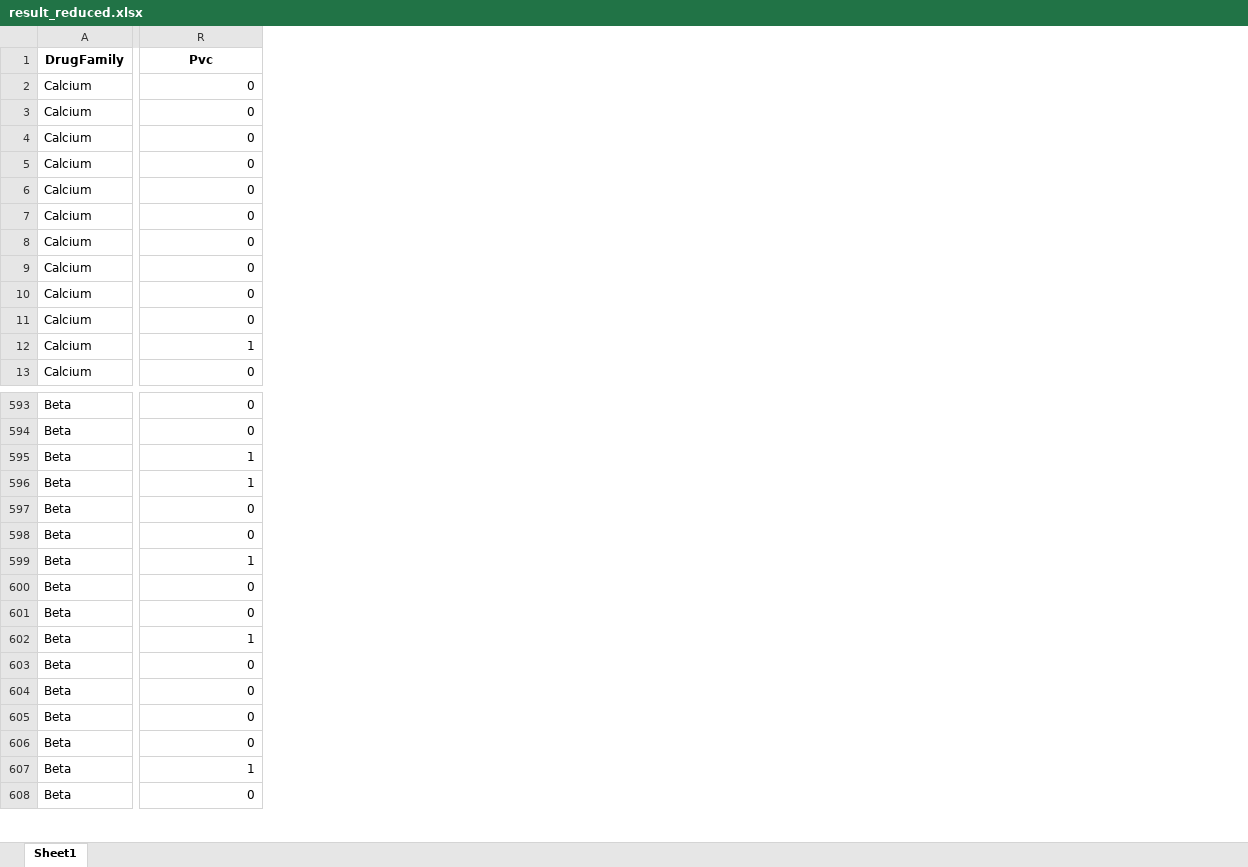
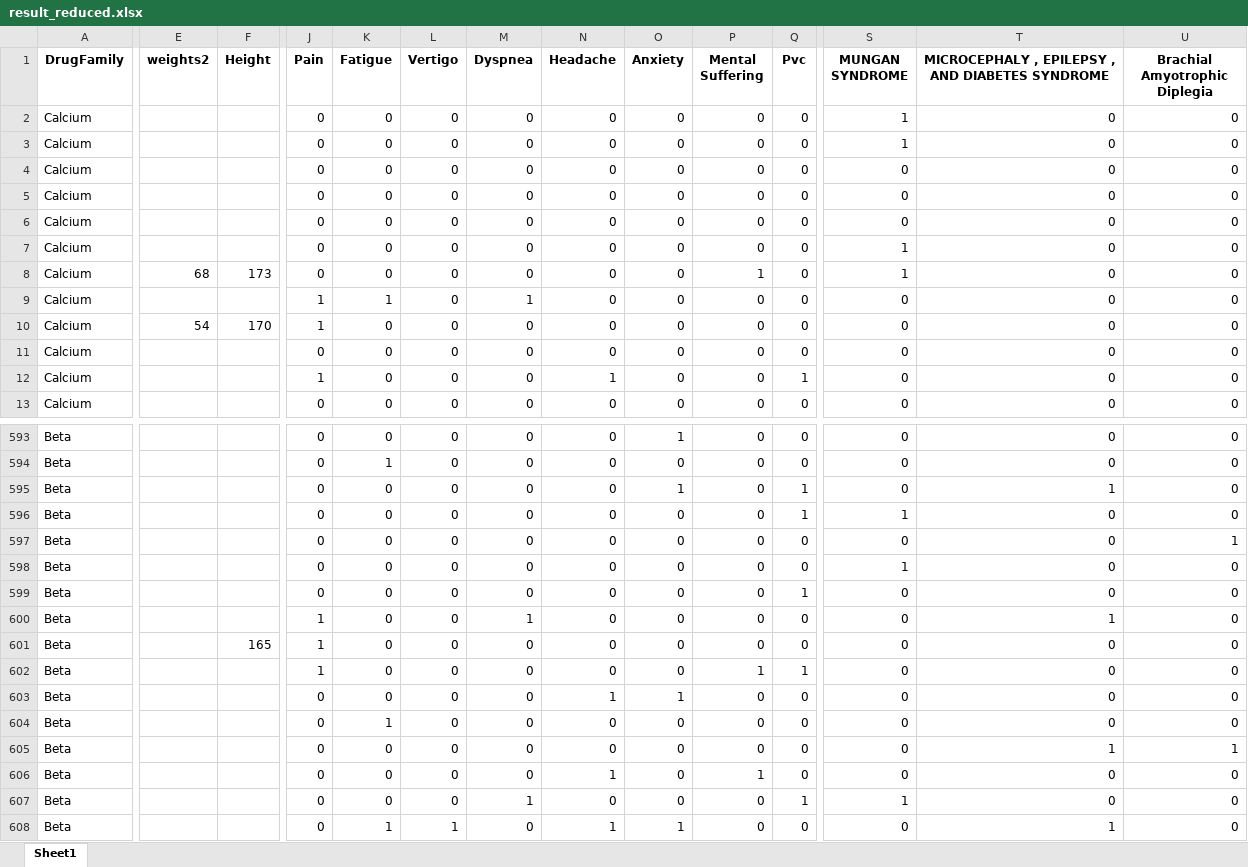
Before and after one commit to AHAMES/GraduationProject.Social.Media.Drug.Side.Effects.Classification, an Excel workbook: result_reduced.xlsx, sheet Sheet1, drawn as a sheet; only a part is shown, gaps mark what is left out; values as stored, in another font and other column widths than the file's, no borders; addresses are those after the commit; the diff covers the shown part only; the diff names each change by its address in the sheet, - before the commit and + after, or states it on an @@ line.

Commit message:
adding new dataset

```diff
--- a/result_reduced.xlsx (sheet Sheet1)
+++ b/result_reduced.xlsx (sheet Sheet1)
+column E (weights2), rows 8-10: 68 |  | 54
+column F (Height), rows 8-10: 173 |  | 170; row 601: 165
+column J (Pain), rows 2-13: 0 | 0 | 0 | 0 | 0 | 0 | 0 | 1 | 1 | 0 | 1 | 0; rows 593-608: 0 | 0 | 0 | 0 | 0 | 0 | 0 | 1 | 1 | 1 | 0 | 0 | 0 | 0 | 0 | 0
+column K (Fatigue), rows 2-13: 0 | 0 | 0 | 0 | 0 | 0 | 0 | 1 | 0 | 0 | 0 | 0; rows 593-608: 0 | 1 | 0 | 0 | 0 | 0 | 0 | 0 | 0 | 0 | 0 | 1 | 0 | 0 | 0 | 1
+column L (Vertigo), rows 2-13: all 0; rows 593-608: 0 | 0 | 0 | 0 | 0 | 0 | 0 | 0 | 0 | 0 | 0 | 0 | 0 | 0 | 0 | 1
+column M (Dyspnea), rows 2-13: 0 | 0 | 0 | 0 | 0 | 0 | 0 | 1 | 0 | 0 | 0 | 0; rows 593-608: 0 | 0 | 0 | 0 | 0 | 0 | 0 | 1 | 0 | 0 | 0 | 0 | 0 | 0 | 1 | 0
+column N (Headache), rows 2-13: 0 | 0 | 0 | 0 | 0 | 0 | 0 | 0 | 0 | 0 | 1 | 0; rows 593-608: 0 | 0 | 0 | 0 | 0 | 0 | 0 | 0 | 0 | 0 | 1 | 0 | 0 | 1 | 0 | 1
+column O (Anxiety), rows 2-13: all 0; rows 593-608: 1 | 0 | 1 | 0 | 0 | 0 | 0 | 0 | 0 | 0 | 1 | 0 | 0 | 0 | 0 | 1
+column P (Mental Suffering), rows 2-13: 0 | 0 | 0 | 0 | 0 | 0 | 1 | 0 | 0 | 0 | 0 | 0; rows 593-608: 0 | 0 | 0 | 0 | 0 | 0 | 0 | 0 | 0 | 1 | 0 | 0 | 0 | 1 | 0 | 0
+column Q (Pvc), rows 2-13: 0 | 0 | 0 | 0 | 0 | 0 | 0 | 0 | 0 | 0 | 1 | 0; rows 593-608: 0 | 0 | 1 | 1 | 0 | 0 | 1 | 0 | 0 | 1 | 0 | 0 | 0 | 0 | 1 | 0
+column S (MUNGAN SYNDROME), rows 2-13: 1 | 1 | 0 | 0 | 0 | 1 | 1 | 0 | 0 | 0 | 0 | 0; rows 593-608: 0 | 0 | 0 | 1 | 0 | 1 | 0 | 0 | 0 | 0 | 0 | 0 | 0 | 0 | 1 | 0
+column T, rows 1-13: MICROCEPHALY , EPILEPSY , AND DIABETES SYNDROME | 0 | 0 | 0 | 0 | 0 | 0 | 0 | 0 | 0 | 0 | 0 | 0; rows 593-608: 0 | 0 | 1 | 0 | 0 | 0 | 0 | 1 | 0 | 0 | 0 | 0 | 1 | 0 | 0 | 1
-U1: Pvc
+U1: Brachial Amyotrophic Diplegia
-U12 (Brachial Amyotrophic Diplegia): 1
+U12 (Brachial Amyotrophic Diplegia): 0
-U595:U596 (Brachial Amyotrophic Diplegia): 1
+U595:U596 (Brachial Amyotrophic Diplegia): 0
-U597 (Brachial Amyotrophic Diplegia): 0
+U597 (Brachial Amyotrophic Diplegia): 1
-U599 (Brachial Amyotrophic Diplegia): 1
+U599 (Brachial Amyotrophic Diplegia): 0
-U602 (Brachial Amyotrophic Diplegia): 1
+U602 (Brachial Amyotrophic Diplegia): 0
-U605 (Brachial Amyotrophic Diplegia): 0
+U605 (Brachial Amyotrophic Diplegia): 1
-U607 (Brachial Amyotrophic Diplegia): 1
+U607 (Brachial Amyotrophic Diplegia): 0
```
Also changed, not shown: 8 moved rows, 3 added columns, 9 removed columns and 268 edited cells elsewhere in this sheet, DSF.xlsx, 11 other files.
